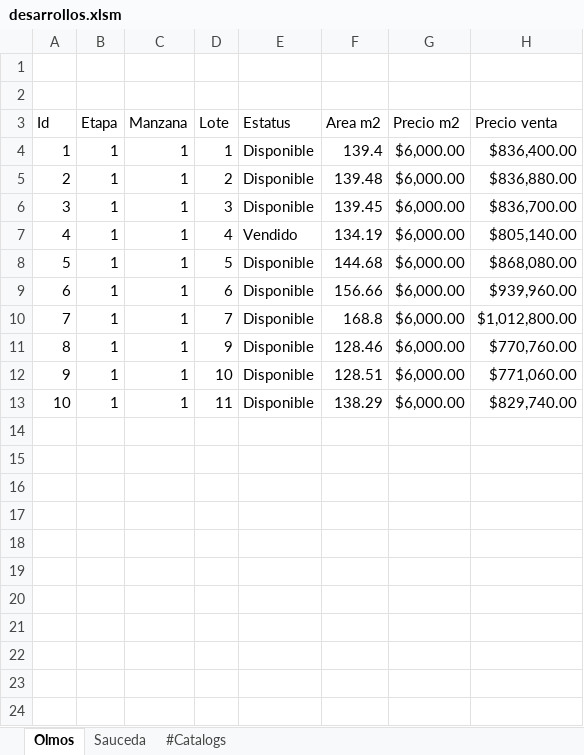
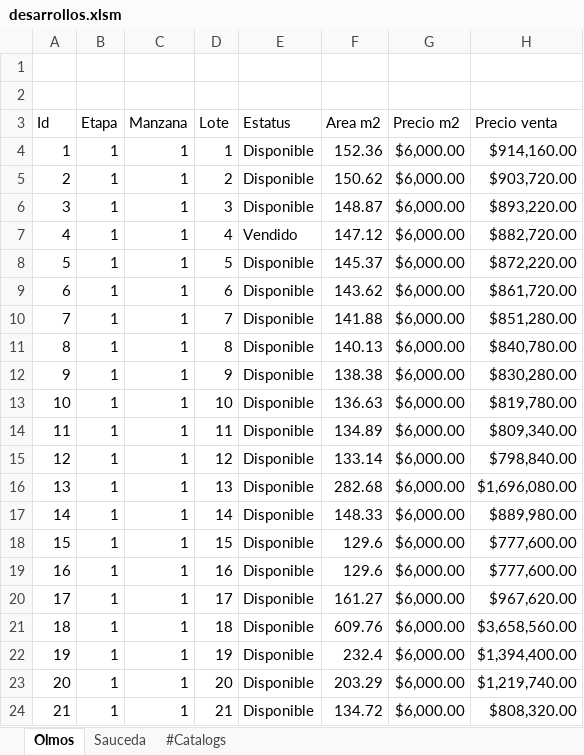
Before and after one commit to filosterra/filosterra.github.io, an Excel workbook: desarrollos.xlsm, sheet Olmos, drawn as a sheet; only a part is shown; values as stored, in another font and other column widths than the file's, no borders; charts and pictures and table styles not drawn; addresses are those after the commit; the diff covers the shown part only; the diff names each change by its address in the sheet, - before the commit and + after, or states it on an @@ line.

```diff
--- a/desarrollos.xlsm (sheet Olmos)
+++ b/desarrollos.xlsm (sheet Olmos)
-F4 (Area m2): 139.4
+F4 (Area m2): 152.36
-H4 (Precio venta): $836,400.00
+H4 (Precio venta): $914,160.00
-F5 (Area m2): 139.48
+F5 (Area m2): 150.62
-H5 (Precio venta): $836,880.00
+H5 (Precio venta): $903,720.00
-F6 (Area m2): 139.45
+F6 (Area m2): 148.87
-H6 (Precio venta): $836,700.00
+H6 (Precio venta): $893,220.00
-F7 (Area m2): 134.19
+F7 (Area m2): 147.12
-H7 (Precio venta): $805,140.00
+H7 (Precio venta): $882,720.00
-F8 (Area m2): 144.68
+F8 (Area m2): 145.37
-H8 (Precio venta): $868,080.00
+H8 (Precio venta): $872,220.00
-F9 (Area m2): 156.66
+F9 (Area m2): 143.62
-H9 (Precio venta): $939,960.00
+H9 (Precio venta): $861,720.00
-F10 (Area m2): 168.8
+F10 (Area m2): 141.88
-H10 (Precio venta): $1,012,800.00
+H10 (Precio venta): $851,280.00
+row 11: 8 | 1 | 1 | 8 | Disponible | 140.13 | $6,000.00 | $840,780.00
@@ column A (Id) renumbered between rows 12 and 14 @@
-F12 (Area m2): 128.46
+F12 (Area m2): 138.38
-H12 (Precio venta): $770,760.00
+H12 (Precio venta): $830,280.00
-F13 (Area m2): 128.51
+F13 (Area m2): 136.63
-H13 (Precio venta): $771,060.00
+H13 (Precio venta): $819,780.00
-F14 (Area m2): 138.29
+F14 (Area m2): 134.89
-H14 (Precio venta): $829,740.00
+H14 (Precio venta): $809,340.00
+row 15: 12 | 1 | 1 | 12 | Disponible | 133.14 | $6,000.00 | $798,840.00
+row 16: 13 | 1 | 1 | 13 | Disponible | 282.68 | $6,000.00 | $1,696,080.00
+row 17: 14 | 1 | 1 | 14 | Disponible | 148.33 | $6,000.00 | $889,980.00
+row 18: 15 | 1 | 1 | 15 | Disponible | 129.6 | $6,000.00 | $777,600.00
+row 19: 16 | 1 | 1 | 16 | Disponible | 129.6 | $6,000.00 | $777,600.00
+row 20: 17 | 1 | 1 | 17 | Disponible | 161.27 | $6,000.00 | $967,620.00
+row 21: 18 | 1 | 1 | 18 | Disponible | 609.76 | $6,000.00 | $3,658,560.00
+row 22: 19 | 1 | 1 | 19 | Disponible | 232.4 | $6,000.00 | $1,394,400.00
+row 23: 20 | 1 | 1 | 20 | Disponible | 203.29 | $6,000.00 | $1,219,740.00
+row 24: 21 | 1 | 1 | 21 | Disponible | 134.72 | $6,000.00 | $808,320.00
```
Also changed, not shown: 11 added rows elsewhere in this sheet, charts or pictures, 26 other files.
